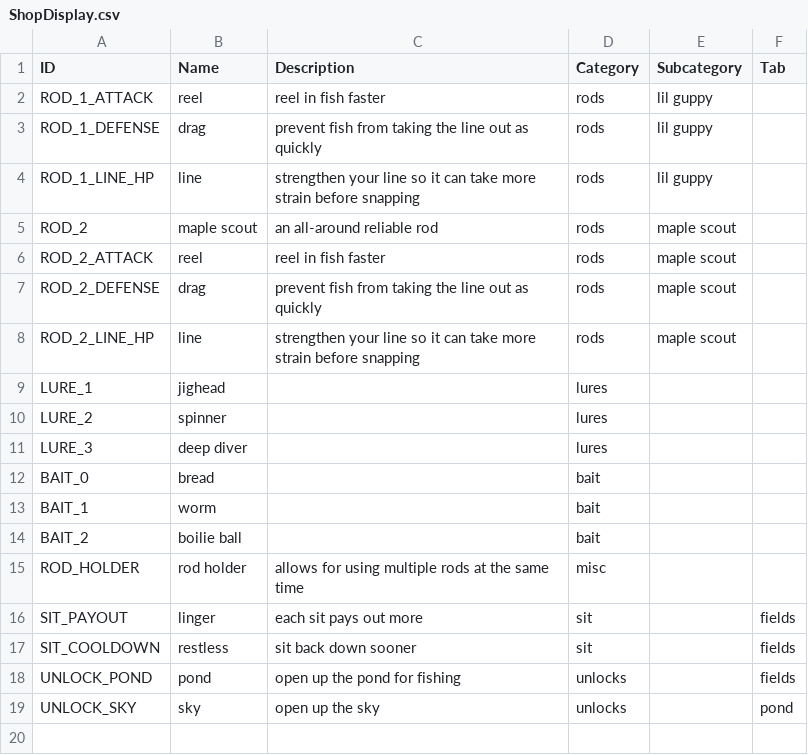
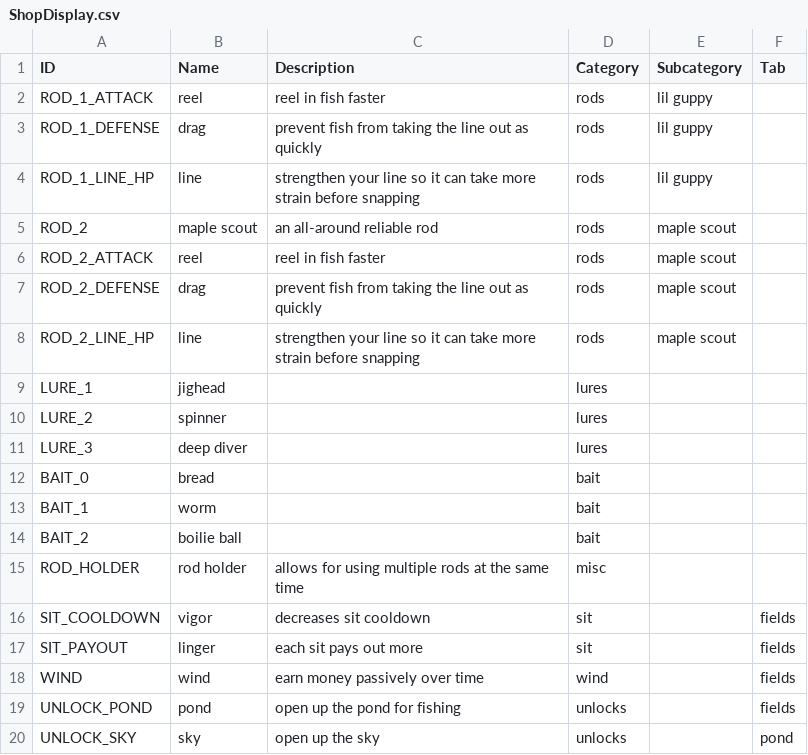
Before and after one commit to lasiaylo/fishin-proto, a CSV file: public/data/ShopDisplay.csv, drawn as a sheet.

```diff
--- a/public/data/ShopDisplay.csv
+++ b/public/data/ShopDisplay.csv
@@ -15,4 +15,5 @@ BAIT_2, boilie ball, ,  bait,
 ROD_HOLDER, rod holder, allows for using multiple rods at the same time, misc,
+SIT_COOLDOWN, vigor, decreases sit cooldown, sit, , fields
 SIT_PAYOUT, linger, each sit pays out more, sit, , fields
-SIT_COOLDOWN, restless, sit back down sooner, sit, , fields
+WIND, wind, earn money passively over time, wind, , fields
 UNLOCK_POND, pond, open up the pond for fishing, unlocks, , fields
```
Also changed, not shown: public/data/Shop/ShopGameplay.csv, 9 other files.
